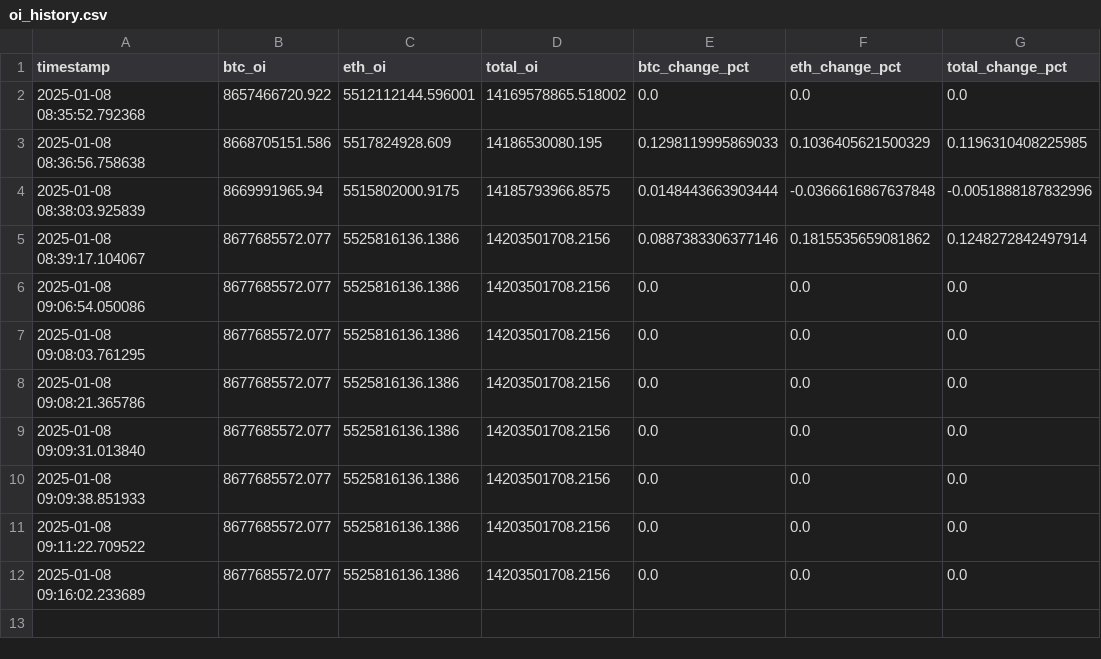
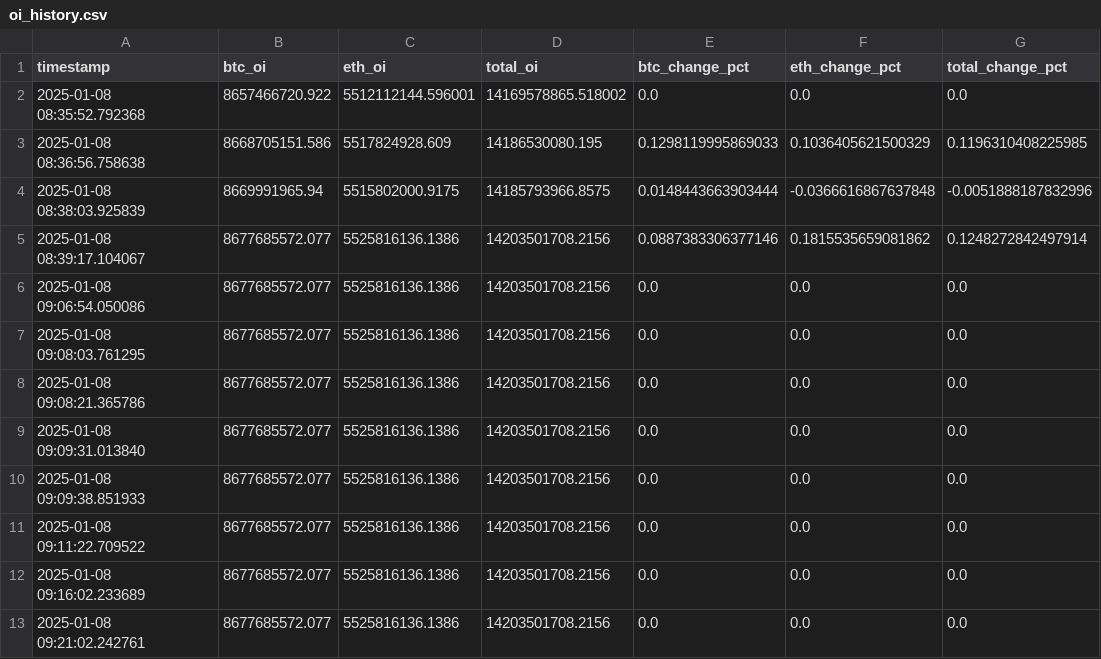
Before and after one commit to xsa-dev/moon-dev-ai-agents-for-trading, a CSV file: src/data/oi_history.csv, drawn as a sheet.

```diff
--- a/src/data/oi_history.csv
+++ b/src/data/oi_history.csv
@@ -12 +12,2 @@ timestamp,btc_oi,eth_oi,total_oi,btc_change_pct,eth_change_pct,total_change_pct
 2025-01-08 09:16:02.233689,8677685572.077,5525816136.1386,14203501708.2156,0.0,0.0,0.0
+2025-01-08 09:21:02.242761,8677685572.077,5525816136.1386,14203501708.2156,0.0,0.0,0.0
```
Also changed, not shown: 1 other file.
